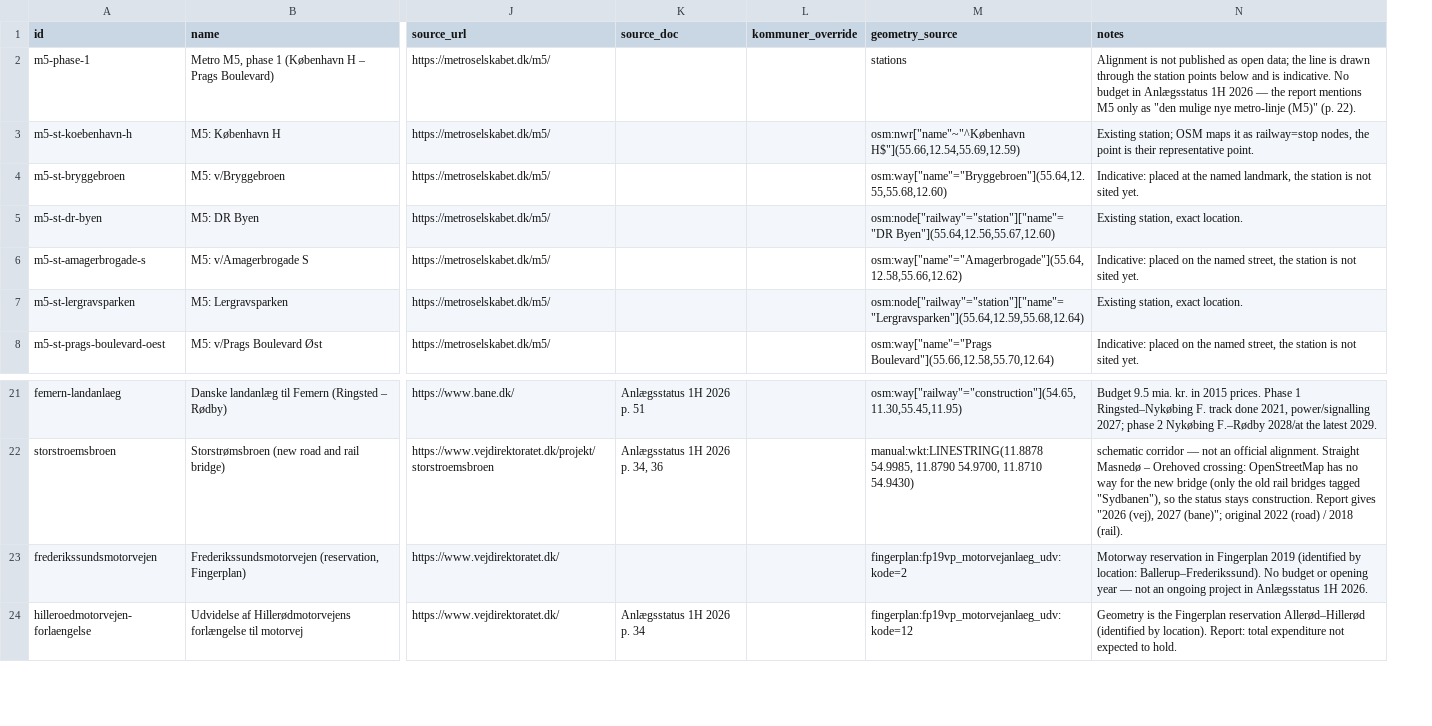
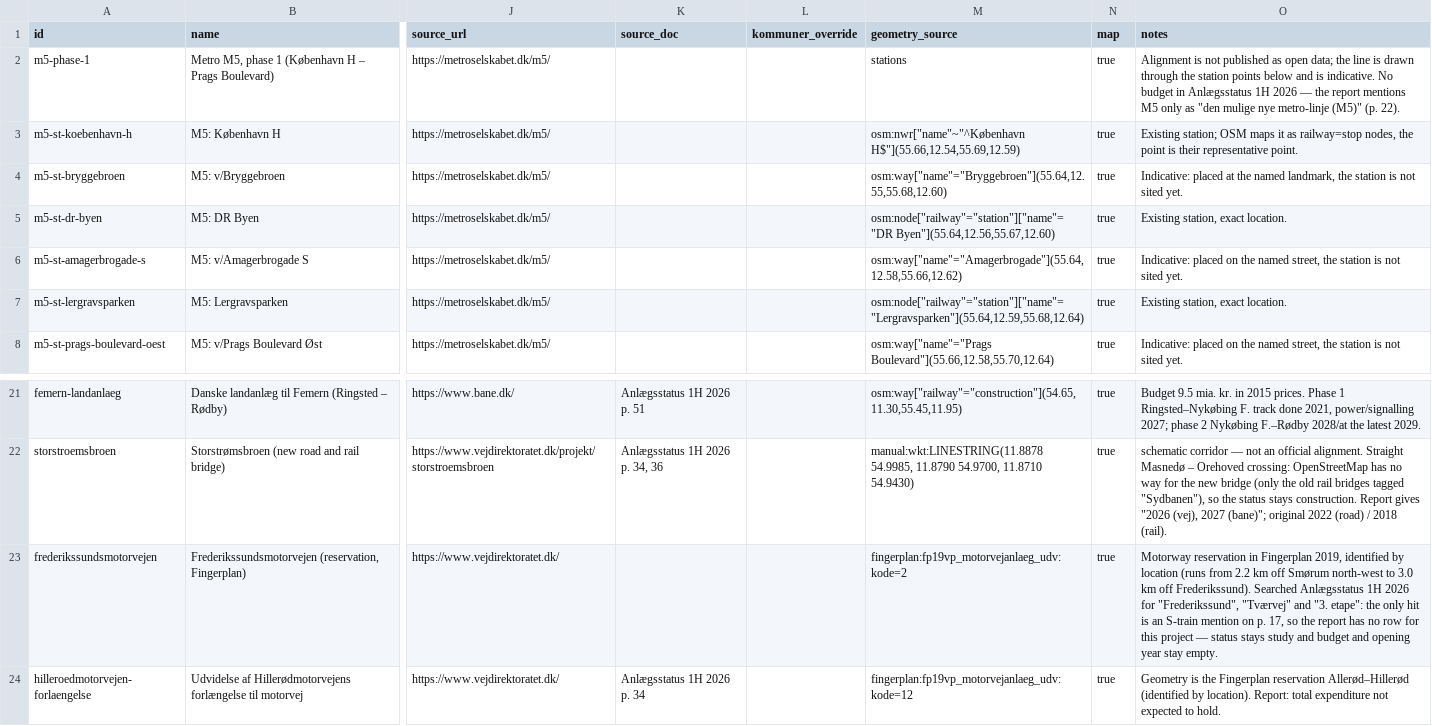
Before and after one commit to real-estate-war-lord/am-dashboard-dk, a CSV file: data/external/infra_projects.csv, drawn as a sheet; only a part is shown, gaps mark what is left out; addresses are those after the commit; the diff names each change by its address in the sheet, - before the commit and + after, or states it on an @@ line.

```diff
--- a/data/external/infra_projects.csv
+++ b/data/external/infra_projects.csv
+column N (map), rows 2-8: all true; rows 21-24: all true
-O23 (notes): …in Fingerplan 2019 (identified by location: Ballerup–Frederikssund). No budget or opening year — not an ongoing project in Anlægsstatus 1H 2026.
+O23 (notes): …in Fingerplan 2019, identified by location (runs from 2.2 km off Smørum north-west to 3.0 km off Frederikssund). Searched Anlægsstatus 1H 2026 for "Frederikssund", "Tværvej" and "3. etape": the only hit is an S-train mention on p. 17, so the report has no row for this project — status stays study and budget and opening year stay empty.
```
Also changed, not shown: 9 other files.
